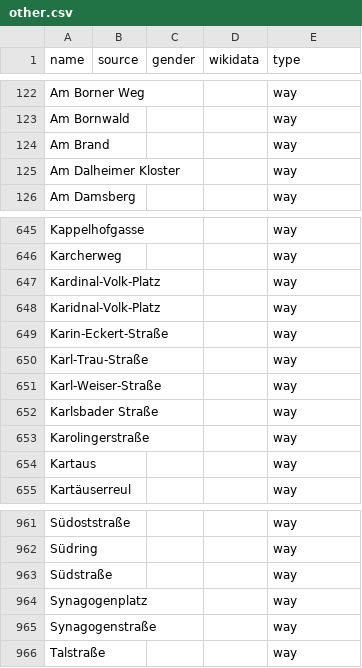
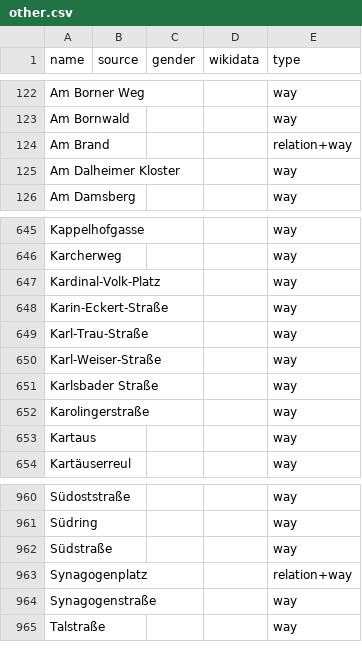
Before and after one commit to EqualStreetNames/equalstreetnames-mainz, a CSV file: data/other.csv, drawn as a sheet; only a part is shown, gaps mark what is left out; removed rows and columns are numbered as before the commit, all else as after; the diff names each change by its address in the sheet, - before the commit and + after, or states it on an @@ line.

```diff
--- a/data/other.csv
+++ b/data/other.csv
-E124 (type): way
+E124 (type): relation+way
-row 648: Karidnal-Volk-Platz |  |  |  | way
-E963 (type): way
+E963 (type): relation+way
```
Also changed, not shown: data/gender.csv, 3 other files.
